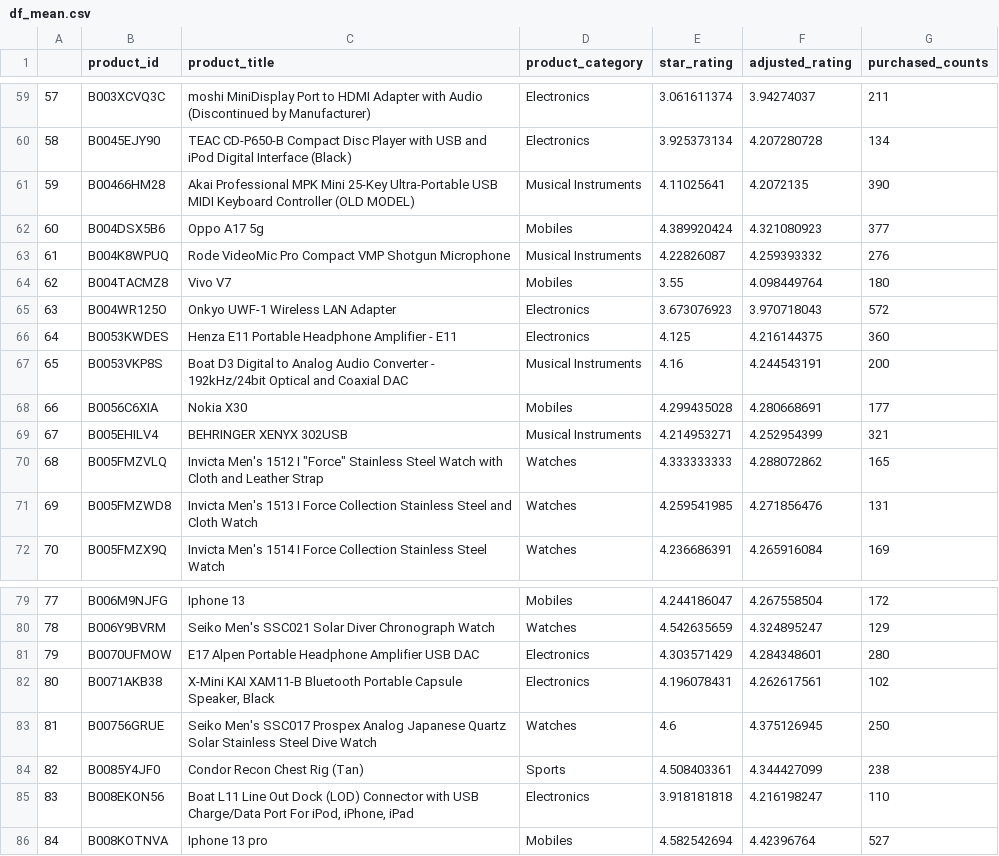
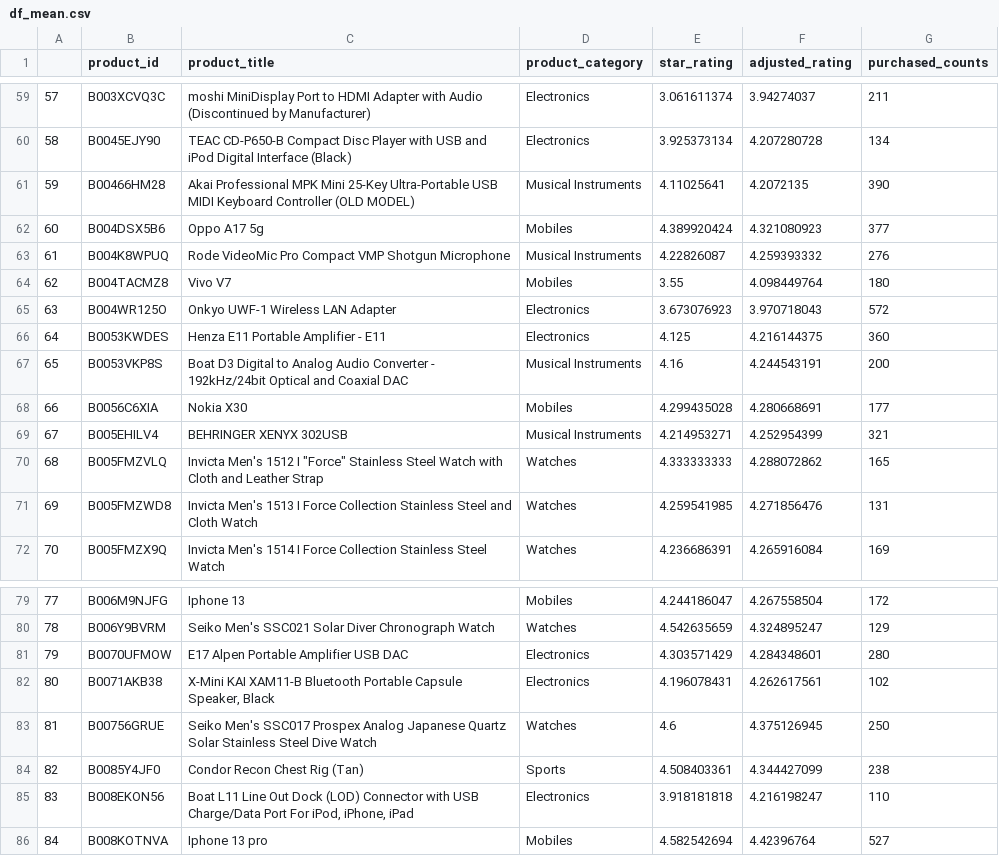
Before and after one commit to dhruvm149/Flipkart-Grid, a CSV file: df_mean.csv, drawn as a sheet; only a part is shown, gaps mark what is left out.

```diff
--- a/df_mean.csv
+++ b/df_mean.csv
@@ -65,3 +65,3 @@
 63,B004WR125O,Onkyo UWF-1 Wireless LAN Adapter,Electronics,3.673076923,3.970718043,572
-64,B0053KWDES,Henza E11 Portable Headphone Amplifier - E11,Electronics,4.125,4.216144375,360
+64,B0053KWDES,Henza E11 Portable Amplifier - E11,Electronics,4.125,4.216144375,360
 65,B0053VKP8S,Boat D3 Digital to Analog Audio Converter - 192kHz/24bit Optical and Coaxial DAC,Musical Instruments,4.16,4.244543191,200
@@ -80,3 +80,3 @@
 78,B006Y9BVRM,Seiko Men's SSC021 Solar Diver Chronograph Watch,Watches,4.542635659,4.324895247,129
-79,B0070UFMOW,E17 Alpen Portable Headphone Amplifier USB DAC,Electronics,4.303571429,4.284348601,280
+79,B0070UFMOW,E17 Alpen Portable Amplifier USB DAC,Electronics,4.303571429,4.284348601,280
 80,B0071AKB38,"X-Mini KAI XAM11-B Bluetooth Portable Capsule Speaker, Black",Electronics,4.196078431,4.262617561,102
```
Also changed, not shown: model/df_mean.csv, search_and_recommend_files/df_mean.csv.
